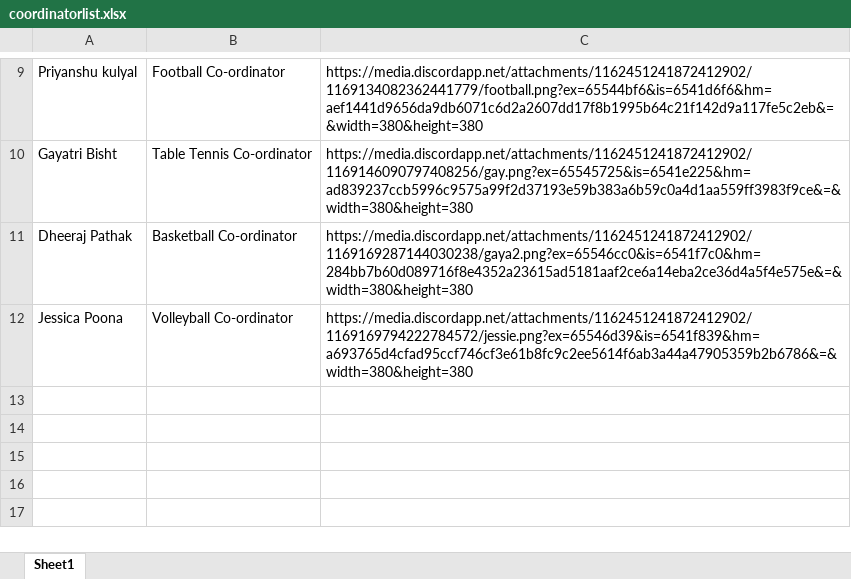
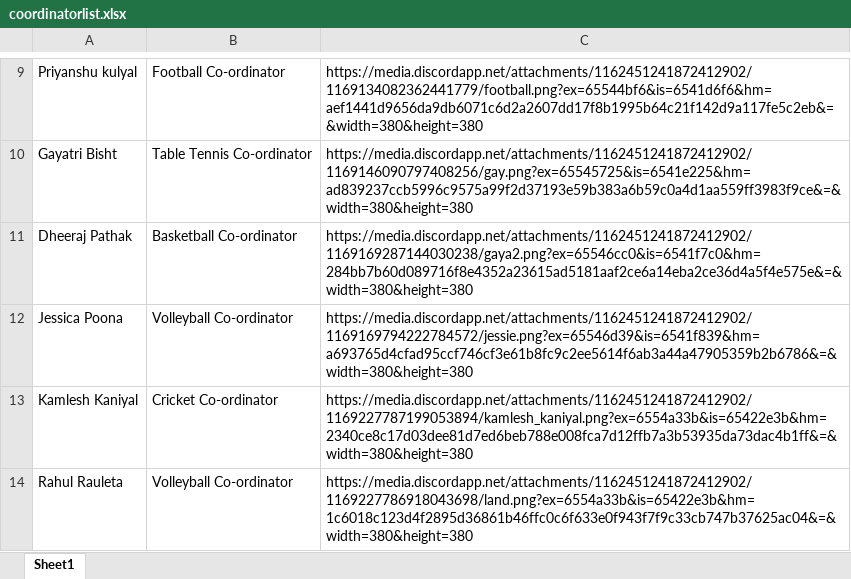
Before and after one commit to VKBRAWLER/gehusports, an Excel workbook: data/excel/coordinatorlist.xlsx, sheet Sheet1, drawn as a sheet; only a part is shown, gaps mark what is left out; values as stored, in another font and other column widths than the file's, no borders; the diff names each change by its address in the sheet, - before the commit and + after, or states it on an @@ line.

```diff
--- a/data/excel/coordinatorlist.xlsx (sheet Sheet1)
+++ b/data/excel/coordinatorlist.xlsx (sheet Sheet1)
+row 13: Kamlesh Kaniyal | Cricket Co-ordinator | https://media.discordapp.net/attachments/1162451241872412902/1169227787199053894/kamlesh_kaniyal.png?ex=6554a33b&is=65422e3b&hm=2340ce8c17d03dee81d7ed6beb788e008fca7d12ffb7a3b53935da73dac4b1ff&=&width=380&height=380
+row 14: Rahul Rauleta | Volleyball Co-ordinator | https://media.discordapp.net/attachments/1162451241872412902/1169227786918043698/land.png?ex=6554a33b&is=65422e3b&hm=1c6018c123d4f2895d36861b46ffc0c6f633e0f943f7f9c33cb747b37625ac04&=&width=380&height=380
```
Also changed, not shown: data/excel/register.xlsx, 3 other files.
